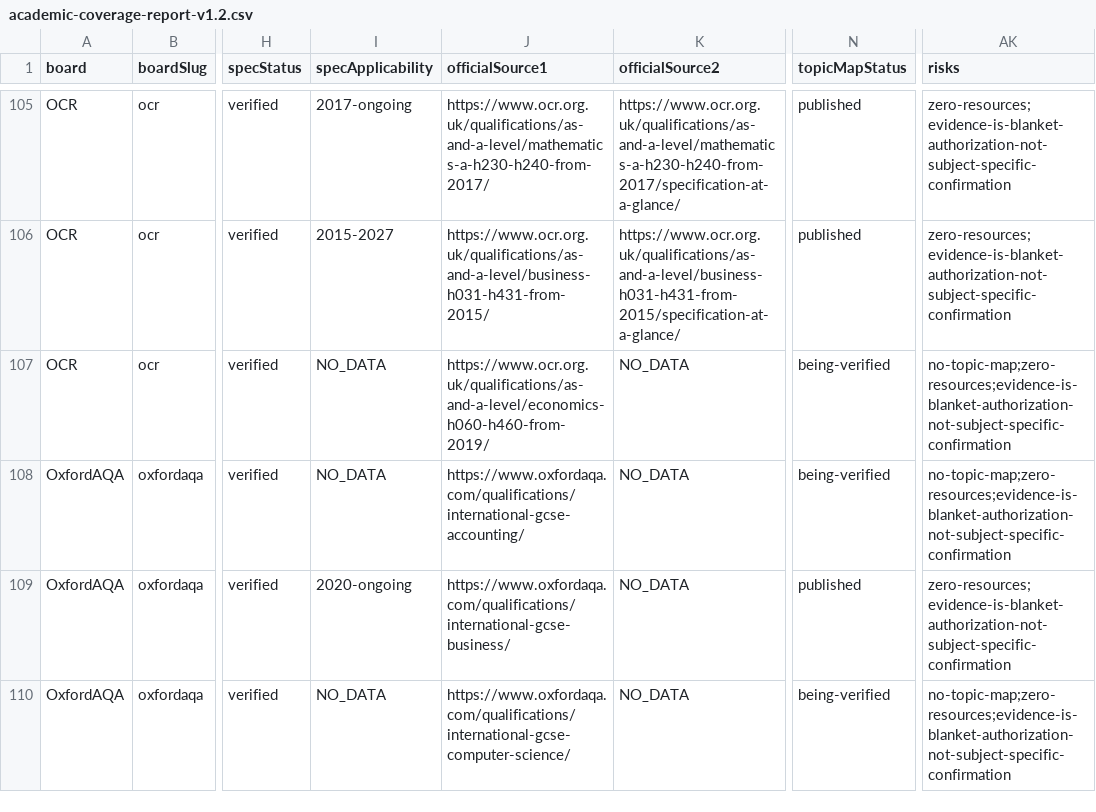
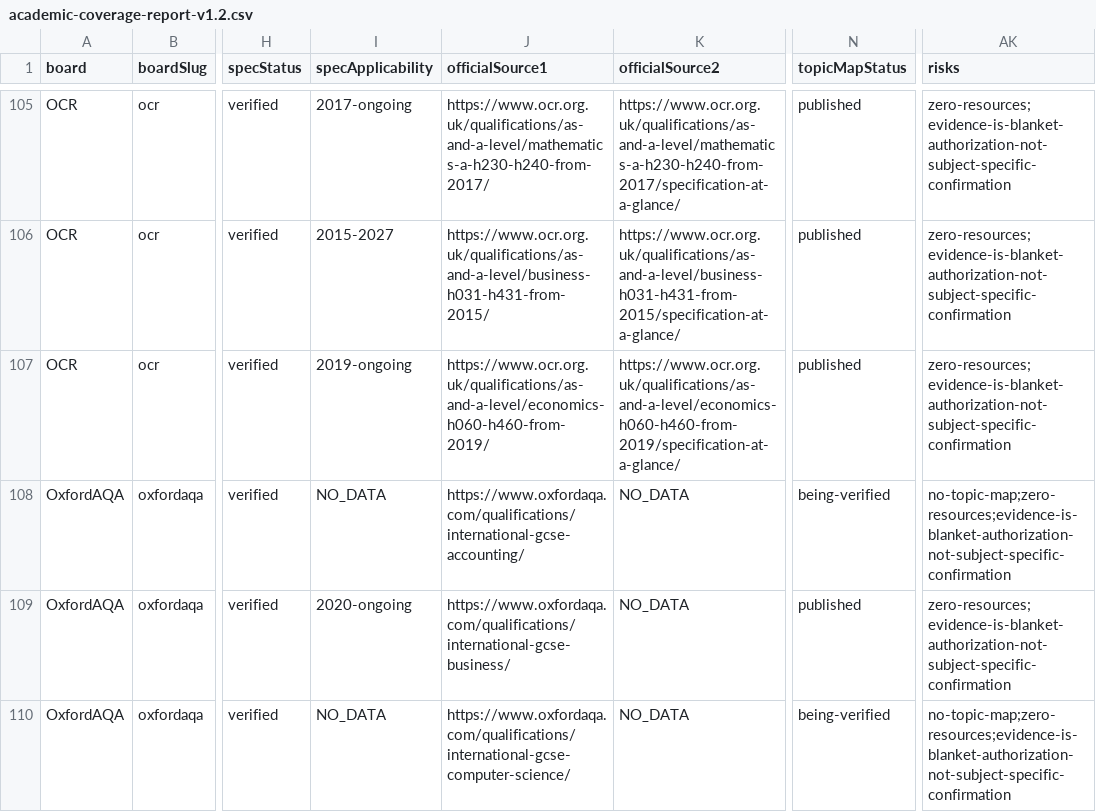
Before and after one commit to Nouman1608/MB, a CSV file: docs/reports/academic-coverage-report-v1.2.csv, drawn as a sheet; only a part is shown, gaps mark what is left out; the diff covers the shown part only; the diff names each change by its address in the sheet, - before the commit and + after, or states it on an @@ line.

Commit message:
Economics taxonomy: 10 board/qualification combinations (Cambridge A-level/IGCSE, Edexcel A-level/IGCSE, AQA GCSE/A-level, OCR GCSE/A-level, OxfordAQA IGCSE/A-level)
- Cambridge A-level Economics 9708 (2026-2028 syllabus): 9 topics, full sub-topic detail, AS/A stage-tagged
- Cambridge IGCSE Economics 0455 (2026 syllabus): 6 topics, full sub-topic detail
- Edexcel International A-level Economics YEC11/XEC11: 4 units, full sub-topic detail, AS/A stage-tagged (added missing economics code to matrix.ts)
- Edexcel International GCSE Economics 4EC1 (Issue 3): 4 topics, full sub-topic detail (added missing economics code to matrix.ts)
- AQA GCSE Economics 8136: 2 sections, name-only
- AQA A-level Economics 7136: 2 sections, name-only (added missing economics code to matrix.ts)
- OCR GCSE Economics J205: 4 topics, name-only
- OCR A-level Economics H460: 3 components, name-only
- OxfordAQA IGCSE Economics 9214: 2 papers, full sub-topic detail
- OxfordAQA A-level Economics 9640: 4 units, full sub-topic detail, AS/A stage-tagged

Added 6 syllabuses.ts overview entries for combinations that previously had no verified-source record. All sourced directly from board syllabus PDFs/spec pages, verified 2026-08-19. Full validation gate passed: astro check clean, cross-board integrity 0 problems, build 360 pages, 18/18 regression tests, 6/6 negative validation, 18/18 API tests, 0 npm vulnerabilities. Topic map coverage: 48->58 of 139 combinations.

```diff
--- a/docs/reports/academic-coverage-report-v1.2.csv
+++ b/docs/reports/academic-coverage-report-v1.2.csv
-I107 (specApplicability): NO_DATA
+I107 (specApplicability): 2019-ongoing
-K107 (officialSource2): NO_DATA
+K107 (officialSource2): https://www.ocr.org.uk/qualifications/as-and-a-level/economics-h060-h460-from-2019/specification-at-a-glance/
-N107 (topicMapStatus): being-verified
+N107 (topicMapStatus): published
-AK107 (risks): no-topic-map;zero-resources;evidence-is-blanket-authorization-not-subject-specific-confirmation
+AK107 (risks): zero-resources;evidence-is-blanket-authorization-not-subject-specific-confirmation
```
Also changed, not shown: 67 edited cells elsewhere in this file, 4 other files.
